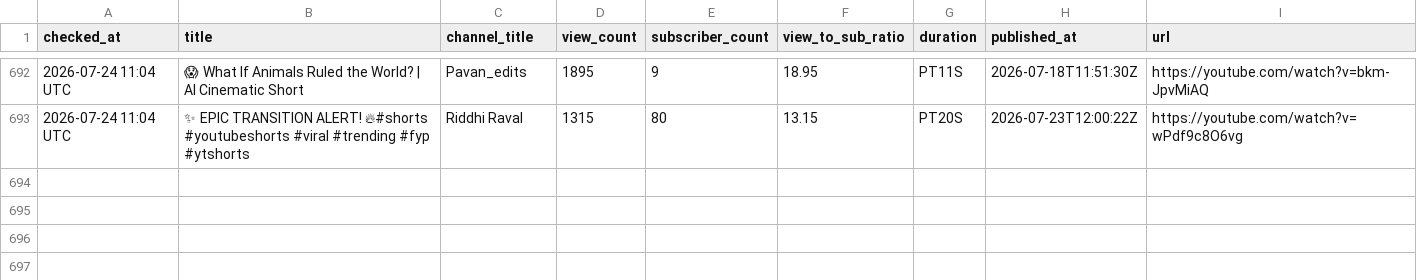
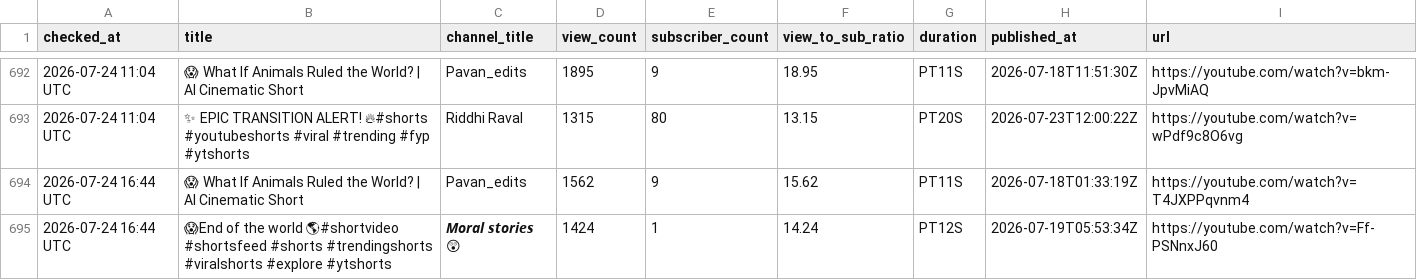
Before and after one commit to raccoon11010/viral-tracker, a CSV file: results.csv, drawn as a sheet; only a part is shown, gaps mark what is left out; the diff names each change by its address in the sheet, - before the commit and + after, or states it on an @@ line.

Commit message:
update results Fri Jul 24 16:44:40 UTC 2026

```diff
--- a/results.csv
+++ b/results.csv
+row 694: 2026-07-24 16:44 UTC | 😱 What If Animals Ruled the World? | AI Cinematic Short | Pavan_edits | 1562 | 9 | 15.62 | PT11S | 2026-07-18T01:33:19Z | https://youtube.com/watch?v=T4JXPPqvnm4
+row 695: 2026-07-24 16:44 UTC | 😱End of the world 🌎#shortvideo #shortsfeed #shorts #trendingshorts #viralshorts #explore #ytshorts | 𝙈𝙤𝙧𝙖𝙡 𝙨𝙩𝙤𝙧𝙞𝙚𝙨 😲 | 1424 | 1 | 14.24 | PT12S | 2026-07-19T05:53:34Z | https://youtube.com/watch?v=Ff-PSNnxJ60
```
